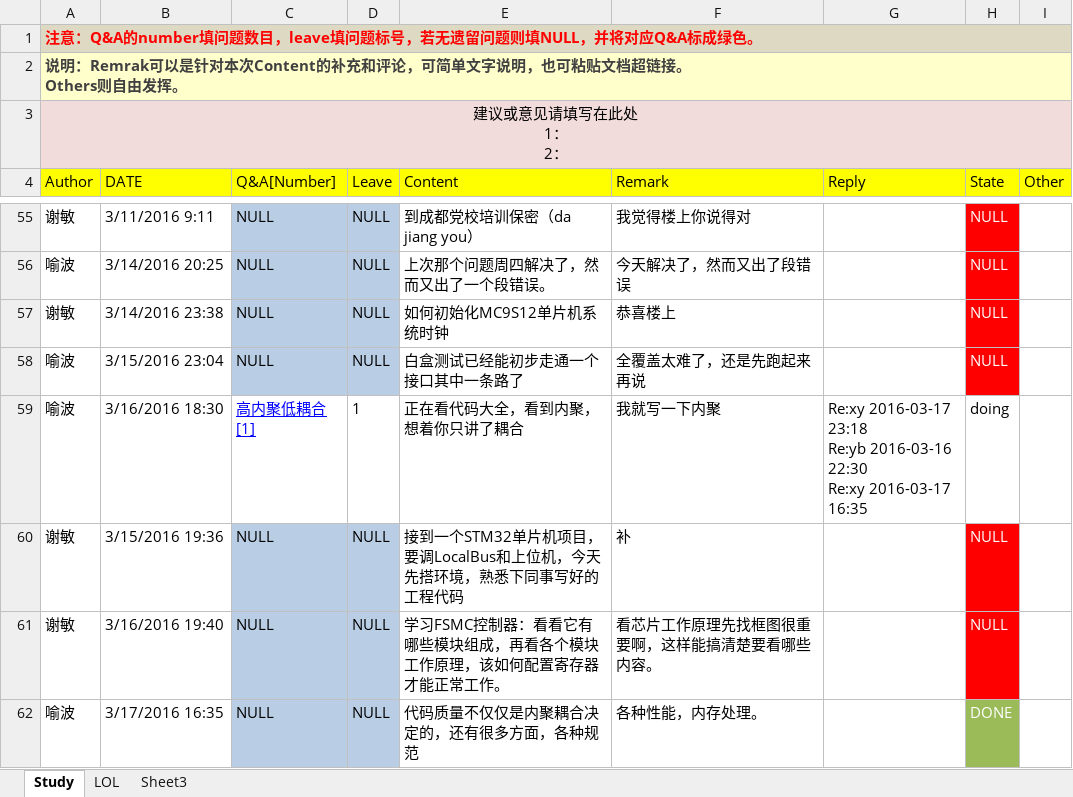
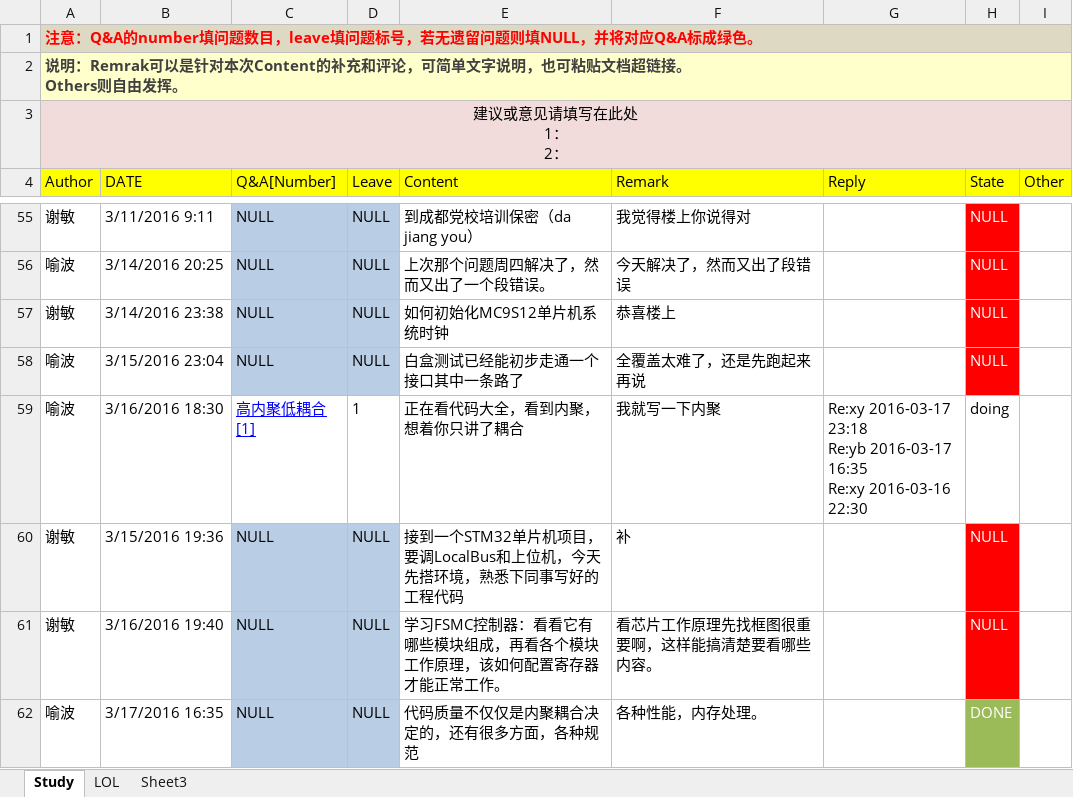
Before and after one commit to OOCC/PlanGIt, an Excel workbook: 学习计划每日进展.xlsx, sheet Study, drawn as a sheet; only a part is shown, gaps mark what is left out; values as stored, in another font and other column widths than the file's, no borders; ↵ is a line break in a cell; the diff names each change by its address in the sheet, - before the commit and + after, or states it on an @@ line.

Commit message:
回复方法修正，格式是【Re：回复人 回复时间】，回复的对象即对应的文件

```diff
--- a/学习计划每日进展.xlsx (sheet Study)
+++ b/学习计划每日进展.xlsx (sheet Study)
-G59 (Reply): …23:18 ↵ Re:yb 2016-03-16 22:30 ↵ Re:xy 2016-03-17 16:35
+G59 (Reply): …23:18 ↵ Re:yb 2016-03-17 16:35 ↵ Re:xy 2016-03-16 22:30
```
